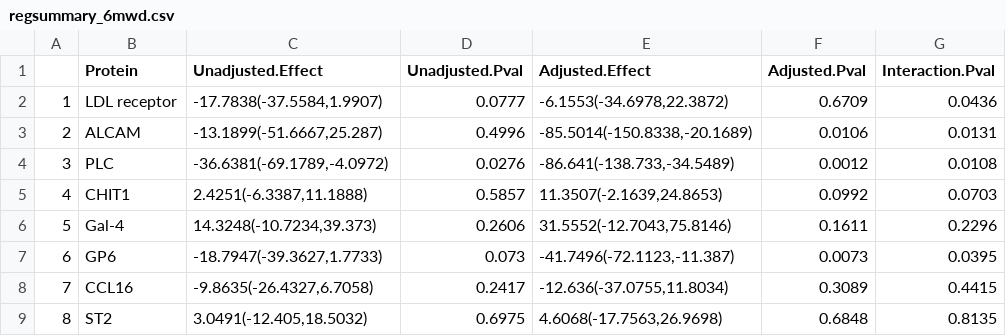
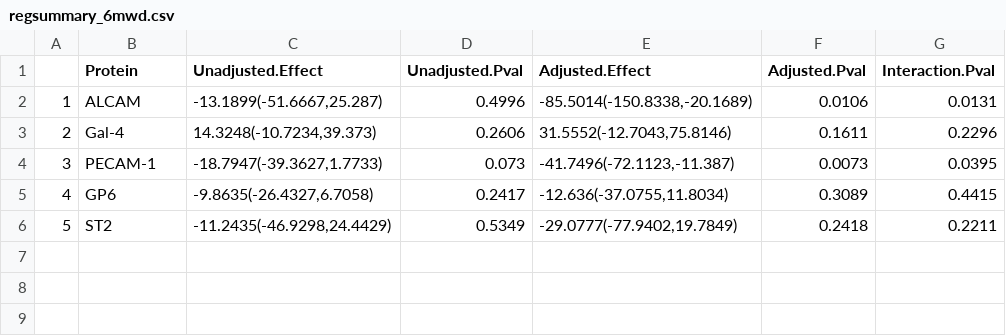
Before and after one commit to sbruce23/RehabHFproteomics, a CSV file: Results/regsummary_6mwd.csv, drawn as a sheet; removed rows and columns are numbered as before the commit, all else as after; the diff names each change by its address in the sheet, - before the commit and + after, or states it on an @@ line.

```diff
--- a/Results/regsummary_6mwd.csv
+++ b/Results/regsummary_6mwd.csv
-row 2: 1 | LDL receptor | -17.7838(-37.5584,1.9907) | 0.0777 | -6.1553(-34.6978,22.3872) | 0.6709 | 0.0436
@@ column A renumbered from row 2 down @@
-row 4: 3 | PLC | -36.6381(-69.1789,-4.0972) | 0.0276 | -86.641(-138.733,-34.5489) | 0.0012 | 0.0108
-row 5: 4 | CHIT1 | 2.4251(-6.3387,11.1888) | 0.5857 | 11.3507(-2.1639,24.8653) | 0.0992 | 0.0703
-B4 (Protein): GP6
+B4 (Protein): PECAM-1
-B5 (Protein): CCL16
+B5 (Protein): GP6
-C6 (Unadjusted.Effect): 3.0491(-12.405,18.5032)
+C6 (Unadjusted.Effect): -11.2435(-46.9298,24.4429)
-D6 (Unadjusted.Pval): 0.6975
+D6 (Unadjusted.Pval): 0.5349
-E6 (Adjusted.Effect): 4.6068(-17.7563,26.9698)
+E6 (Adjusted.Effect): -29.0777(-77.9402,19.7849)
-F6 (Adjusted.Pval): 0.6848
+F6 (Adjusted.Pval): 0.2418
-G6 (Interaction.Pval): 0.8135
+G6 (Interaction.Pval): 0.2211
```
Also changed, not shown: Results/regsummary_death.csv, Results/regsummary_deathrehosp.csv, 50 other files.
